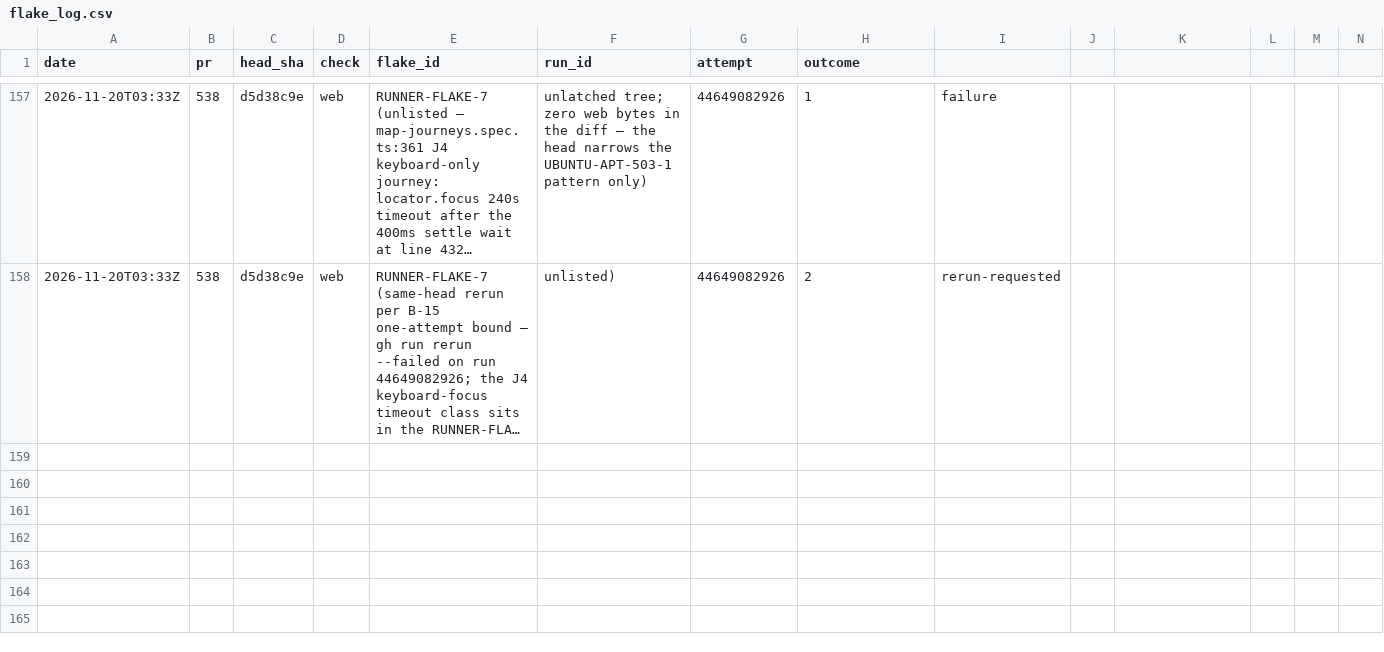
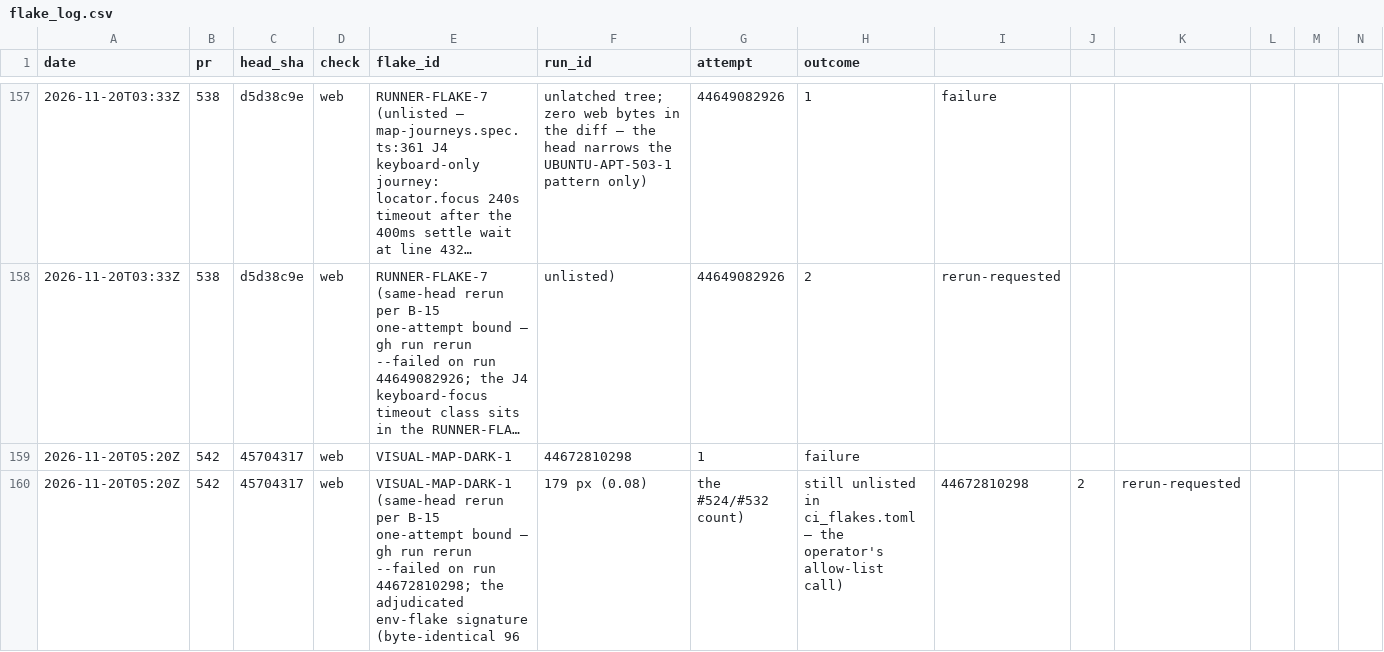
Before and after one commit to SteveVitali/Eleutheria, a CSV file: docs/build/reports/ci/flake_log.csv, drawn as a sheet; only a part is shown, gaps mark what is left out; long unchanged cells end in …; rows hold the shown columns only; the diff names each change by its address in the sheet, - before the commit and + after, or states it on an @@ line.

Commit message:
OPS-GAP-RP-1: record head-bound CI attempt-1 — VISUAL-MAP-DARK-1 env-flake red on web (96,179 px), B-15 same-head rerun issued + flake_log rows
Harness: devin-desktop/swe-2-high/subagent

```diff
--- a/docs/build/reports/ci/flake_log.csv
+++ b/docs/build/reports/ci/flake_log.csv
+row 159: 2026-11-20T05:20Z | 542 | 45704317 | web | VISUAL-MAP-DARK-1 | 44672810298 | 1 | failure
+row 160: 2026-11-20T05:20Z | 542 | 45704317 | web | VISUAL-MAP-DARK-1 (same-head rerun per B-15 one-attempt bound — gh run rerun --failed on run 44672810298; the adjudicated env-flake signature (byte-identical 96 | 179 px (0.08) | the #524/#532 count) | still unlisted in ci_flakes.toml — the operator's allow-list call) | 44672810298 | 2 | rerun-requested
```
Also changed, not shown: 2 other files.
